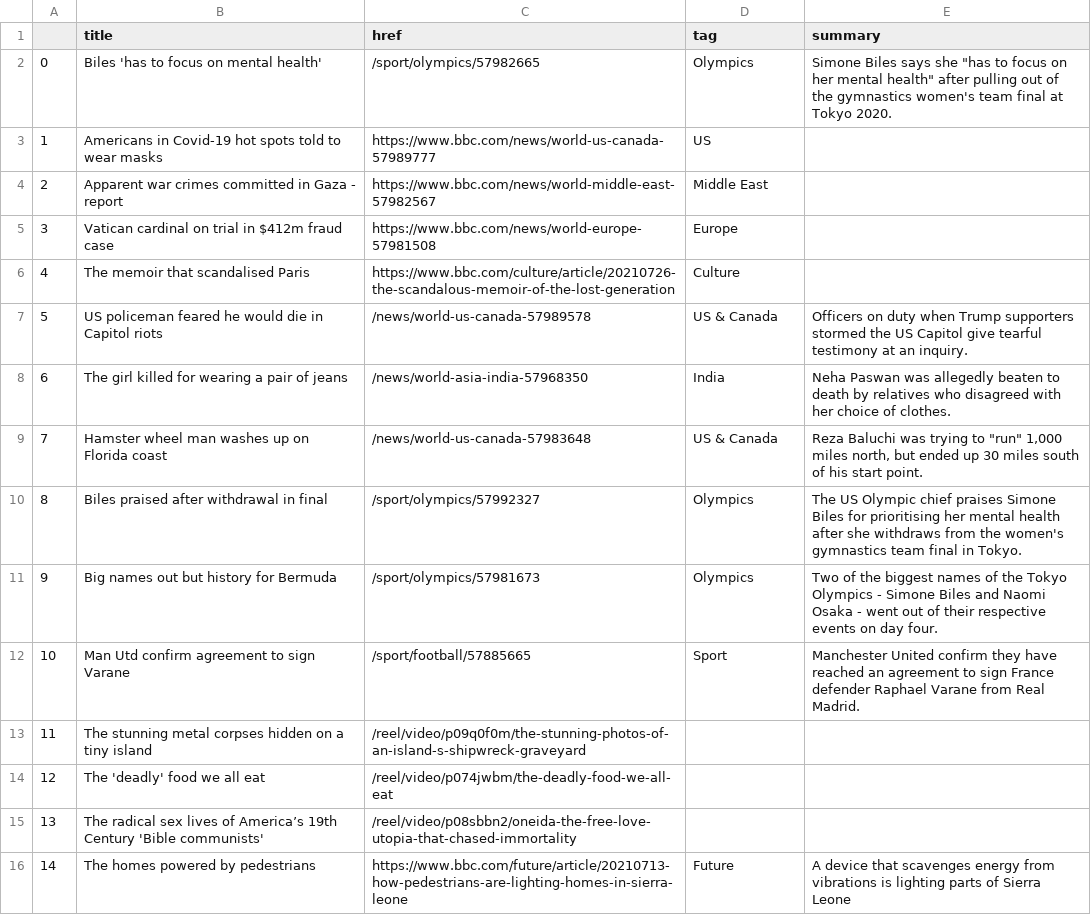
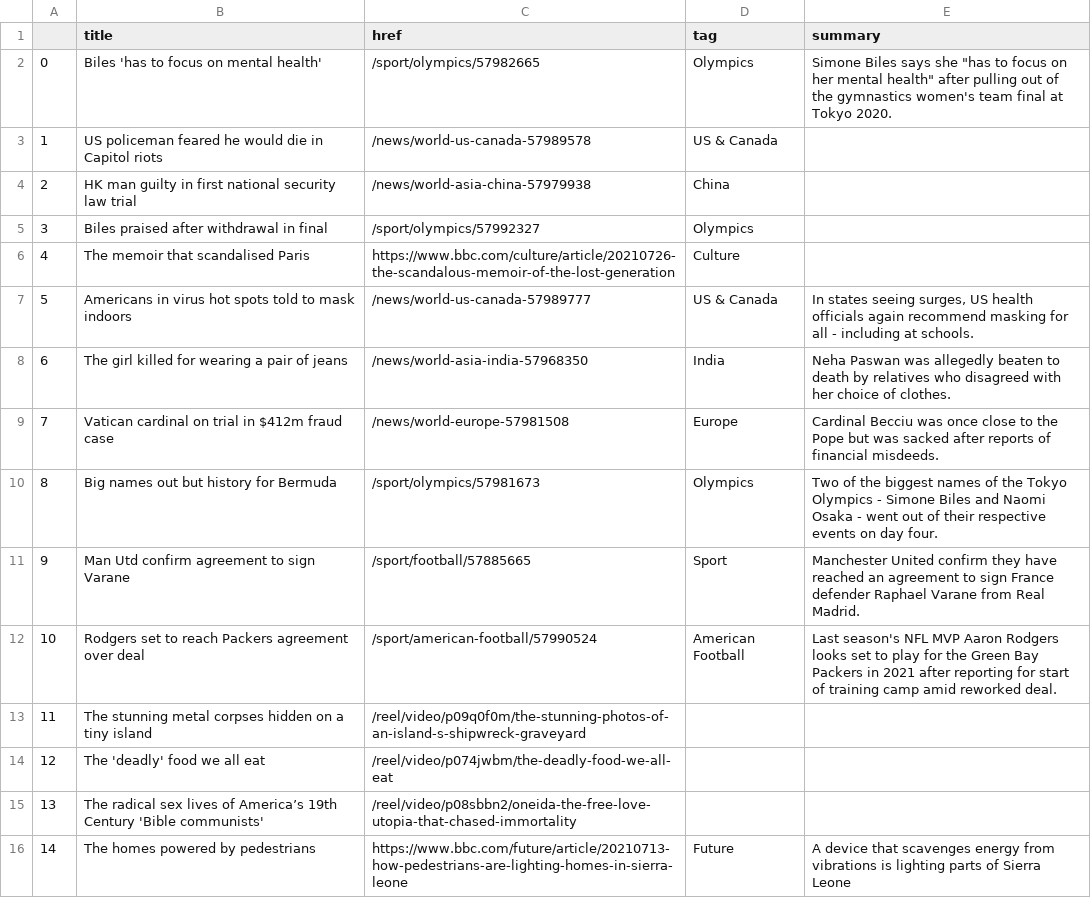
Before and after one commit to kgrumke/automatic-scraper, a CSV file: bbc-headlines.csv, drawn as a sheet; only a part is shown.

```diff
--- a/bbc-headlines.csv
+++ b/bbc-headlines.csv
@@ -2,12 +2,12 @@
 0,Biles 'has to focus on mental health',/sport/olympics/57982665,Olympics,"Simone Biles says she ""has to focus on her mental health"" after pulling out of the gymnastics women's team final at Tokyo 2020."
-1,Americans in Covid-19 hot spots told to wear masks,https://www.bbc.com/news/world-us-canada-57989777,US,
-2,Apparent war crimes committed in Gaza - report,https://www.bbc.com/news/world-middle-east-57982567,Middle East,
-3,Vatican cardinal on trial in $412m fraud case,https://www.bbc.com/news/world-europe-57981508,Europe,
+1,US policeman feared he would die in Capitol riots,/news/world-us-canada-57989578,US & Canada,
+2,HK man guilty in first national security law trial,/news/world-asia-china-57979938,China,
+3,Biles praised after withdrawal in final,/sport/olympics/57992327,Olympics,
 4,The memoir that scandalised Paris,https://www.bbc.com/culture/article/20210726-the-scandalous-memoir-of-the-lost-generation,Culture,
-5,US policeman feared he would die in Capitol riots,/news/world-us-canada-57989578,US & Canada,Officers on duty when Trump supporters stormed the US Capitol give tearful testimony at an inquiry.
+5,Americans in virus hot spots told to mask indoors,/news/world-us-canada-57989777,US & Canada,"In states seeing surges, US health officials again recommend masking for all - including at schools."
 6,The girl killed for wearing a pair of jeans,/news/world-asia-india-57968350,India,Neha Paswan was allegedly beaten to death by relatives who disagreed with her choice of clothes.
-7,Hamster wheel man washes up on Florida coast,/news/world-us-canada-57983648,US & Canada,"Reza Baluchi was trying to ""run"" 1,000 miles north, but ended up 30 miles south of his start point."
-8,Biles praised after withdrawal in final,/sport/olympics/57992327,Olympics,The US Olympic chief praises Simone Biles for prioritising her mental health after she withdraws from the women's gymnastics team final in Tokyo.
-9,Big names out but history for Bermuda,/sport/olympics/57981673,Olympics,Two of the biggest names of the Tokyo Olympics - Simone Biles and Naomi Osaka - went out of their respective events on day four.
-10,Man Utd confirm agreement to sign Varane,/sport/football/57885665,Sport,Manchester United confirm they have reached an agreement to sign France defender Raphael Varane from Real Madrid.
+7,Vatican cardinal on trial in $412m fraud case,/news/world-europe-57981508,Europe,Cardinal Becciu was once close to the Pope but was sacked after reports of financial misdeeds.
+8,Big names out but history for Bermuda,/sport/olympics/57981673,Olympics,Two of the biggest names of the Tokyo Olympics - Simone Biles and Naomi Osaka - went out of their respective events on day four.
+9,Man Utd confirm agreement to sign Varane,/sport/football/57885665,Sport,Manchester United confirm they have reached an agreement to sign France defender Raphael Varane from Real Madrid.
+10,Rodgers set to reach Packers agreement over deal,/sport/american-football/57990524,American Football,Last season's NFL MVP Aaron Rodgers looks set to play for the Green Bay Packers in 2021 after reporting for start of training camp amid reworked deal.
 11,The stunning metal corpses hidden on a tiny island,/reel/video/p09q0f0m/the-stunning-photos-of-an-island-s-shipwreck-graveyard,,
```
